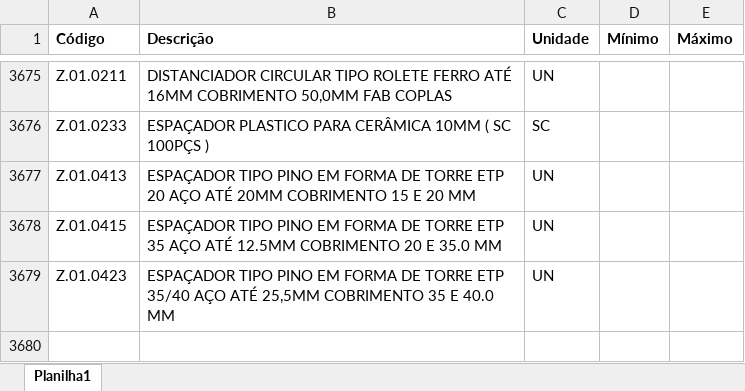
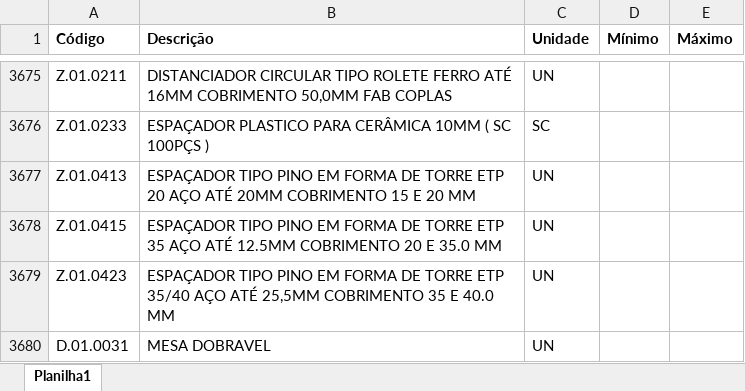
Before and after one commit to Mgiglio98/formulario_pedidos_basic, an Excel workbook: Insumos.xlsx, sheet Planilha1, drawn as a sheet; only a part is shown, gaps mark what is left out; values as stored, in another font and other column widths than the file's, no borders; the diff names each change by its address in the sheet, - before the commit and + after, or states it on an @@ line.

Commit message:
Add files via upload

```diff
--- a/Insumos.xlsx (sheet Planilha1)
+++ b/Insumos.xlsx (sheet Planilha1)
+row 3680: D.01.0031 | MESA DOBRAVEL | UN
```
